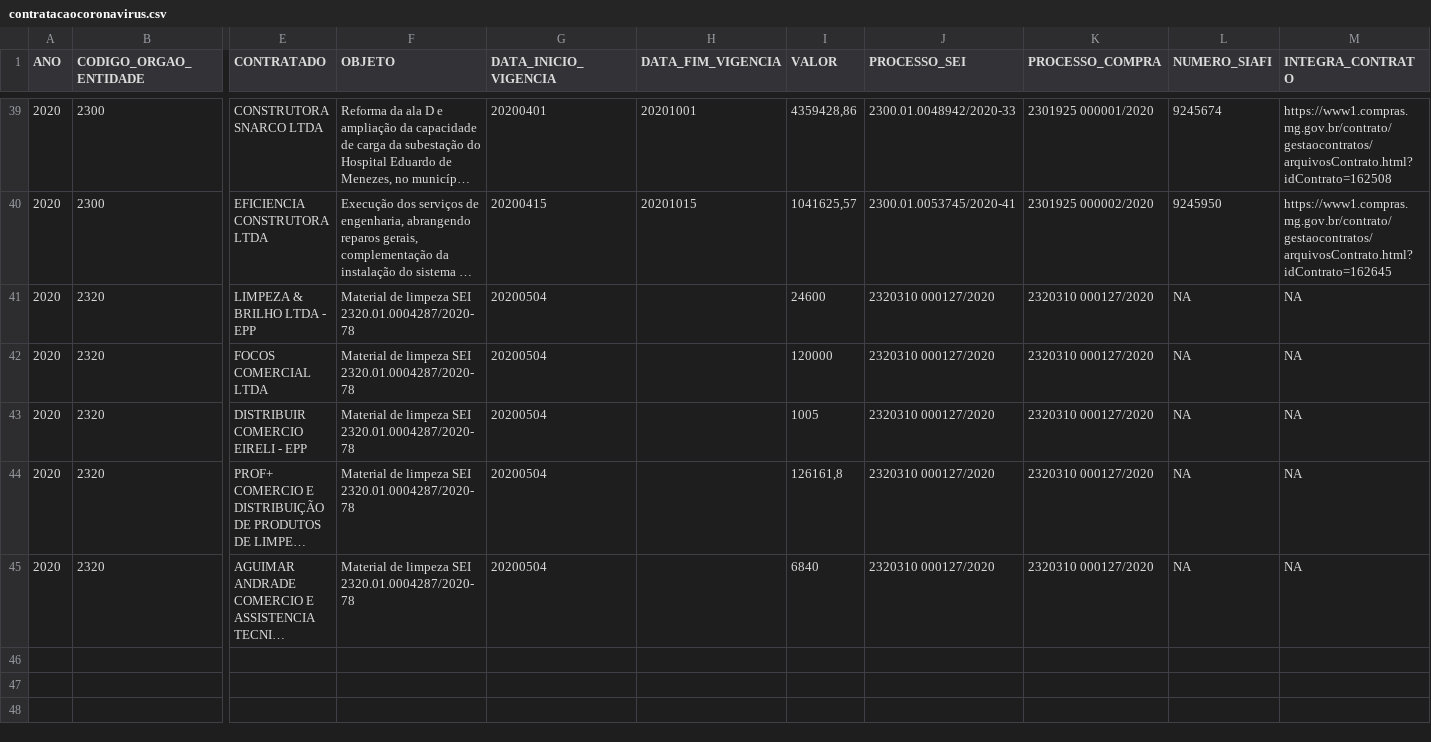
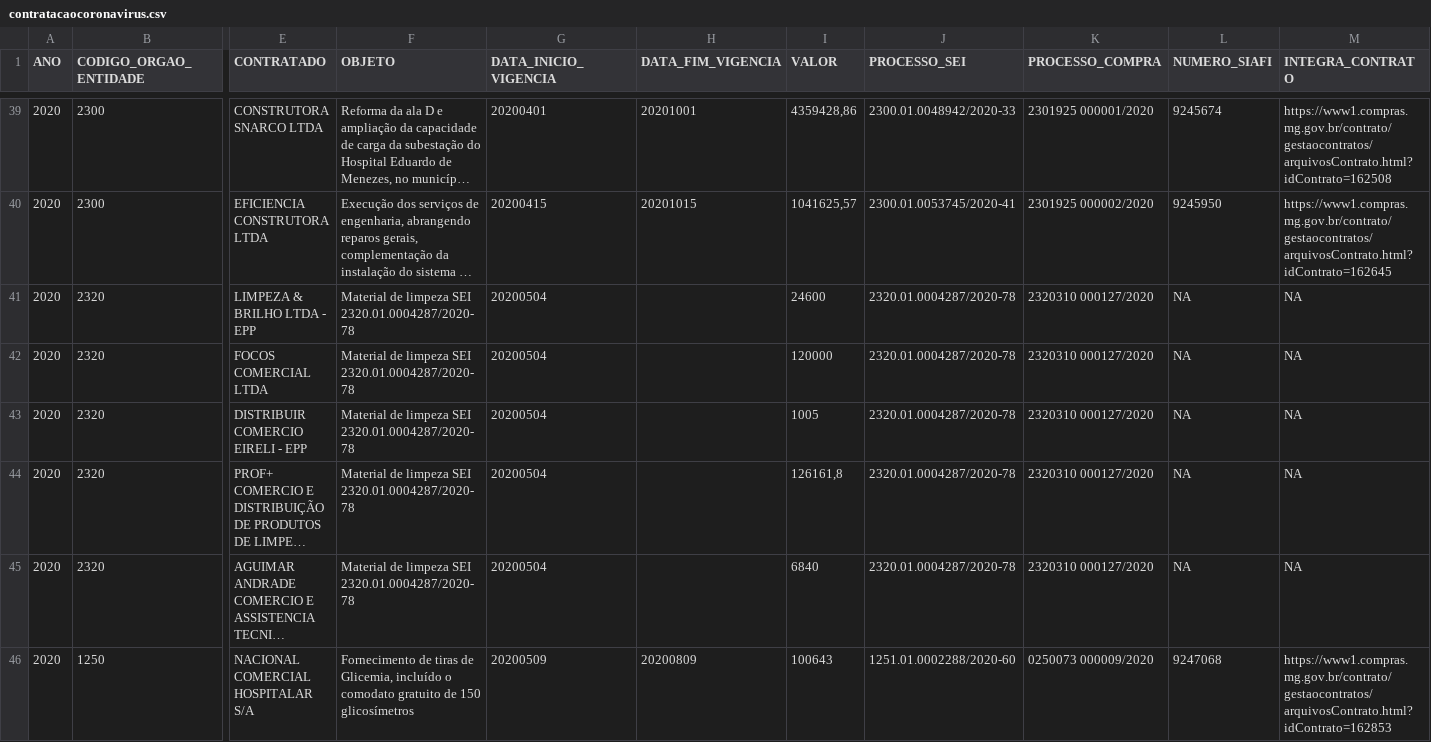
Before and after one commit to transparencia-mg/inventario-de-dados, a CSV file: contratacoes-covid19/contratacaocoronavirus.csv, drawn as a sheet; only a part is shown, gaps mark what is left out; long unchanged cells end in …; rows hold the shown columns only; the diff names each change by its address in the sheet, - before the commit and + after, or states it on an @@ line.

Commit message:
Inclui processo de contratação da PMMG

```diff
--- a/contratacoes-covid19/contratacaocoronavirus.csv
+++ b/contratacoes-covid19/contratacaocoronavirus.csv
-J41:J45 (PROCESSO_SEI): 2320310 000127/2020
+J41:J45 (PROCESSO_SEI): 2320.01.0004287/2020-78
+row 46: 2020 | 1250 | NACIONAL COMERCIAL HOSPITALAR S/A | Fornecimento de tiras de Glicemia, incluído o comodato gratuito de 150 glicosímetros | 20200509 | 20200809 | 100643 | 1251.01.0002288/2020-60 | 0250073 000009/2020 | 9247068 | https://www1.compras.mg.gov.br/contrato/gestaocontratos/arquivosContrato.html?idContrato=162853
```
Also changed, not shown: contratacoes-covid19/contratacaocoronavirus-evidencias.csv.
